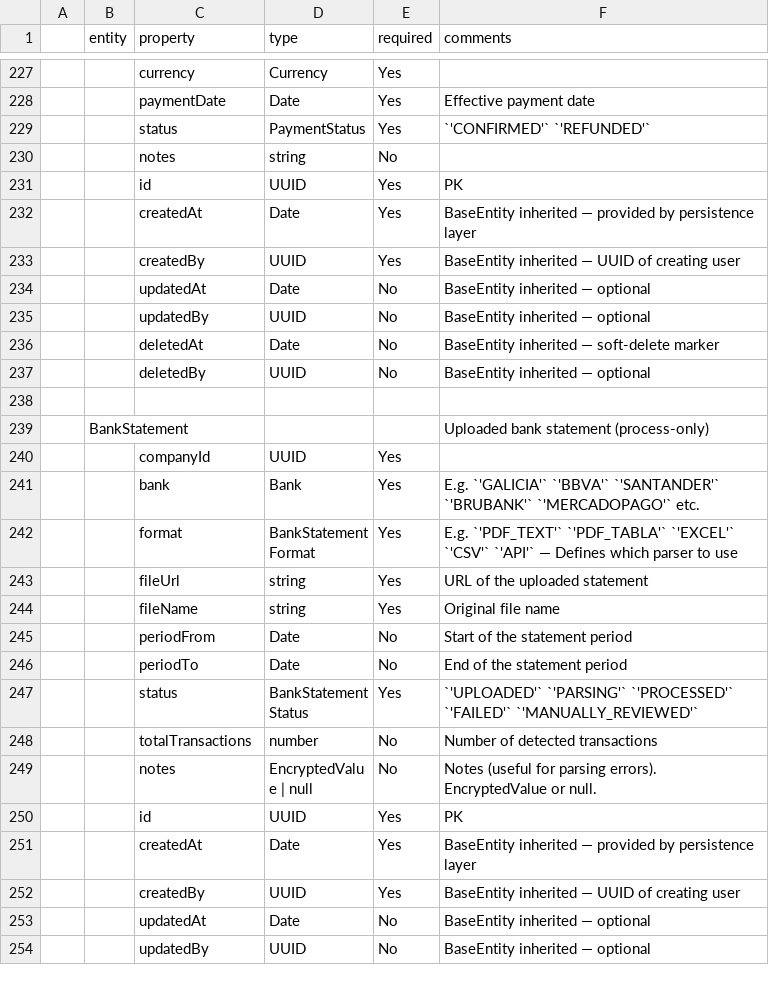
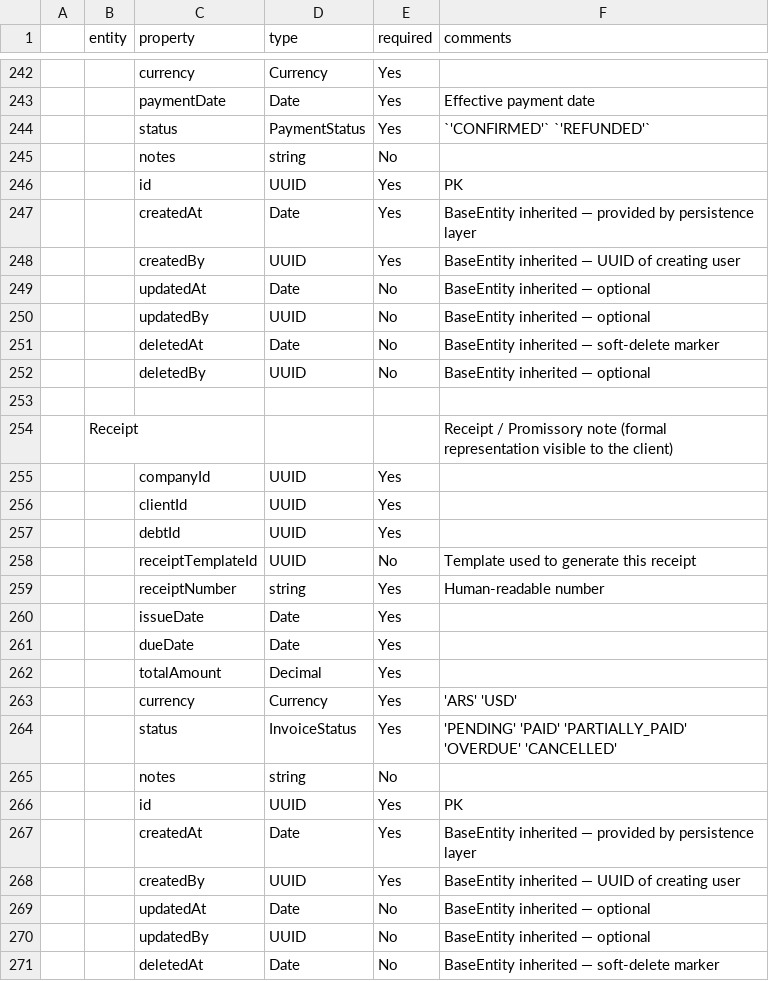
Before and after one commit to kazuyakuza/cobranza-app_entities, a CSV file: .agent/project-info/entities-definition.csv, drawn as a sheet; only a part is shown, gaps mark what is left out; the shorter side is filled out with more unchanged rows; the diff covers the shown part only; the diff names each change by its address in the sheet, - before the commit and + after, or states it on an @@ line.

Commit message:
docs: cross-reference entity documentation

```diff
--- a/.agent/project-info/entities-definition.csv
+++ b/.agent/project-info/entities-definition.csv
+row 245:  |  | notes | string | No
+row 246:  |  | id | UUID | Yes | PK
+row 247:  |  | createdAt | Date | Yes | BaseEntity inherited — provided by persistence layer
+row 248:  |  | createdBy | UUID | Yes | BaseEntity inherited — UUID of creating user
+row 249:  |  | updatedAt | Date | No | BaseEntity inherited — optional
+row 250:  |  | updatedBy | UUID | No | BaseEntity inherited — optional
+row 251:  |  | deletedAt | Date | No | BaseEntity inherited — soft-delete marker
+row 252:  |  | deletedBy | UUID | No | BaseEntity inherited — optional
+row 253: (empty)
+row 254:  | Receipt |  |  |  | Receipt / Promissory note (formal representation visible to the client)
+row 255:  |  | companyId | UUID | Yes
+row 256:  |  | clientId | UUID | Yes
+row 257:  |  | debtId | UUID | Yes
+row 258:  |  | receiptTemplateId | UUID | No | Template used to generate this receipt
+row 259:  |  | receiptNumber | string | Yes | Human-readable number
+row 260:  |  | issueDate | Date | Yes
+row 261:  |  | dueDate | Date | Yes
+row 262:  |  | totalAmount | Decimal | Yes
+row 263:  |  | currency | Currency | Yes | 'ARS' 'USD'
+row 264:  |  | status | InvoiceStatus | Yes | 'PENDING' 'PAID' 'PARTIALLY_PAID' 'OVERDUE' 'CANCELLED'
```
Also changed, not shown: 15 added rows elsewhere in this file.
